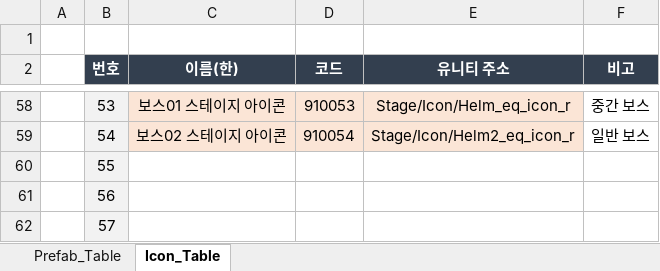
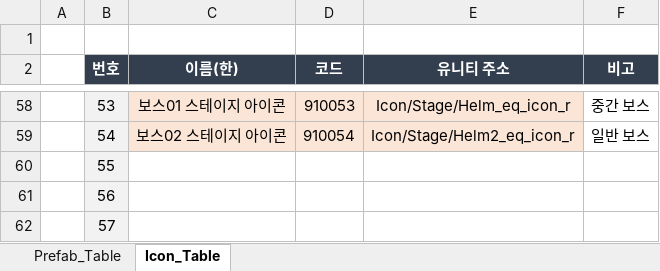
Before and after one commit to kimmk1533/DefensiveDungeon, an Excel workbook: Documents/Table_List/11_Prefab_Table.xlsx, sheet Icon_Table, drawn as a sheet; only a part is shown, gaps mark what is left out; values as stored, in another font and other column widths than the file's, no borders; the diff covers the shown part only; the diff names each change by its address in the sheet, - before the commit and + after, or states it on an @@ line.

```diff
--- a/Documents/Table_List/11_Prefab_Table.xlsx (sheet Icon_Table)
+++ b/Documents/Table_List/11_Prefab_Table.xlsx (sheet Icon_Table)
-E58 (유니티 주소): Stage/Icon/Helm_eq_icon_r
+E58 (유니티 주소): Icon/Stage/Helm_eq_icon_r
-E59 (유니티 주소): Stage/Icon/Helm2_eq_icon_r
+E59 (유니티 주소): Icon/Stage/Helm2_eq_icon_r
```
Also changed, not shown: 52 edited cells elsewhere in this sheet.
